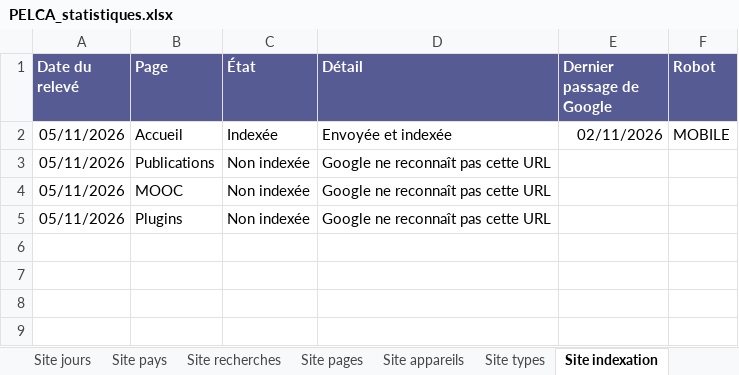
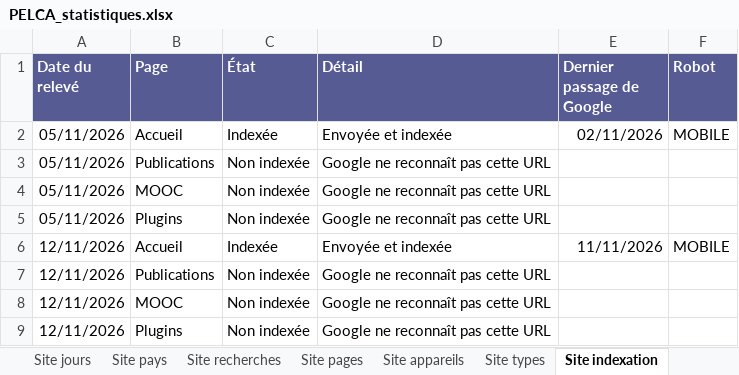
Before and after one commit to pelca-analytics/pelca-analytics.github.io, an Excel workbook: PELCA_statistiques.xlsx, sheet Site indexation, drawn as a sheet; values as stored, in another font and other column widths than the file's, no borders; table styles not drawn; the diff names each change by its address in the sheet, - before the commit and + after, or states it on an @@ line.

```diff
--- a/PELCA_statistiques.xlsx (sheet Site indexation)
+++ b/PELCA_statistiques.xlsx (sheet Site indexation)
+row 6: 12/11/2026 | Accueil | Indexée | Envoyée et indexée | 11/11/2026 | MOBILE
+row 7: 12/11/2026 | Publications | Non indexée | Google ne reconnaît pas cette URL
+row 8: 12/11/2026 | MOOC | Non indexée | Google ne reconnaît pas cette URL
+row 9: 12/11/2026 | Plugins | Non indexée | Google ne reconnaît pas cette URL
```
Also changed, not shown: sheet Site pays, sheet GitHub pages, sheet GitHub sources, sheet Site jours, sheet GitHub jours, sheet GitHub téléchargements, 11 more sheets, 30 other files.
